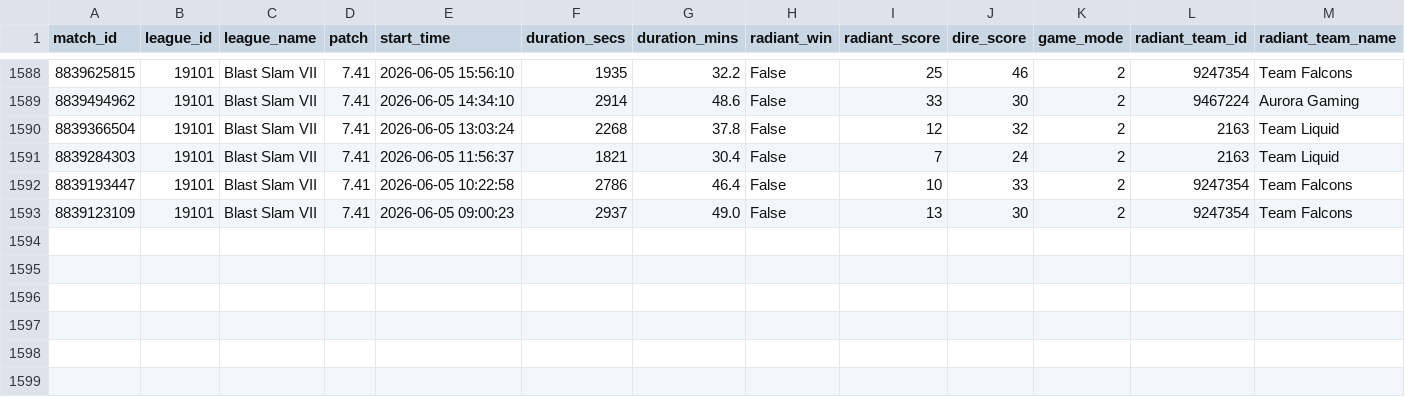
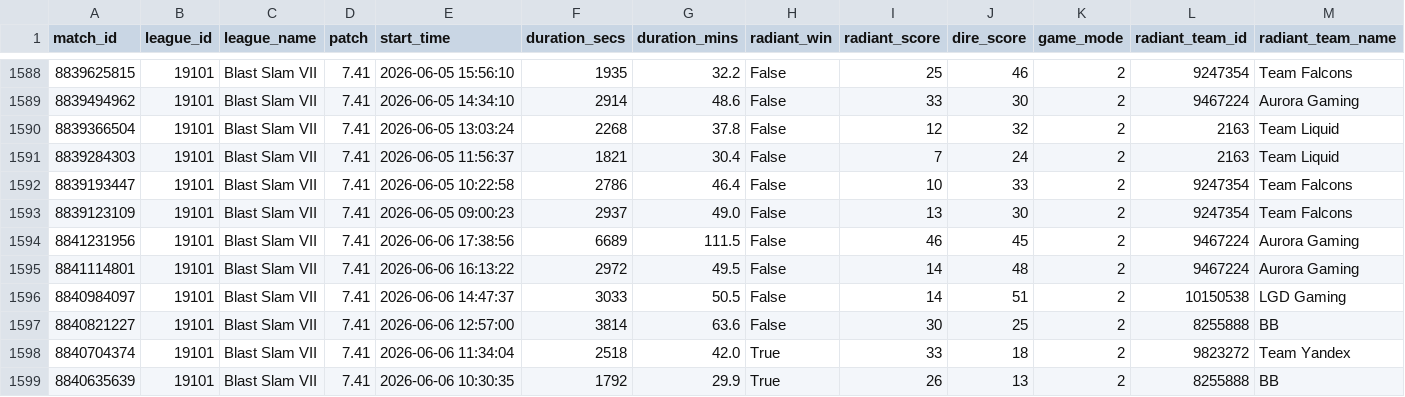
Before and after one commit to Wadith-ops/dota2-pro-match-dashboard, a CSV file: data/matches_flat.csv, drawn as a sheet; only a part is shown, gaps mark what is left out; rows hold the shown columns only; the diff names each change by its address in the sheet, - before the commit and + after, or states it on an @@ line.

Commit message:
data: auto-update matches (2026-06-07)

```diff
--- a/data/matches_flat.csv
+++ b/data/matches_flat.csv
+row 1594: 8841231956 | 19101 | Blast Slam VII | 7.41 | 2026-06-06 17:38:56 | 6689 | 111.5 | False | 46 | 45 | 2 | 9467224 | Aurora Gaming
+row 1595: 8841114801 | 19101 | Blast Slam VII | 7.41 | 2026-06-06 16:13:22 | 2972 | 49.5 | False | 14 | 48 | 2 | 9467224 | Aurora Gaming
+row 1596: 8840984097 | 19101 | Blast Slam VII | 7.41 | 2026-06-06 14:47:37 | 3033 | 50.5 | False | 14 | 51 | 2 | 10150538 | LGD Gaming
+row 1597: 8840821227 | 19101 | Blast Slam VII | 7.41 | 2026-06-06 12:57:00 | 3814 | 63.6 | False | 30 | 25 | 2 | 8255888 | BB
+row 1598: 8840704374 | 19101 | Blast Slam VII | 7.41 | 2026-06-06 11:34:04 | 2518 | 42.0 | True | 33 | 18 | 2 | 9823272 | Team Yandex
+row 1599: 8840635639 | 19101 | Blast Slam VII | 7.41 | 2026-06-06 10:30:35 | 1792 | 29.9 | True | 26 | 13 | 2 | 8255888 | BB
```
Also changed, not shown: 1 other file.
